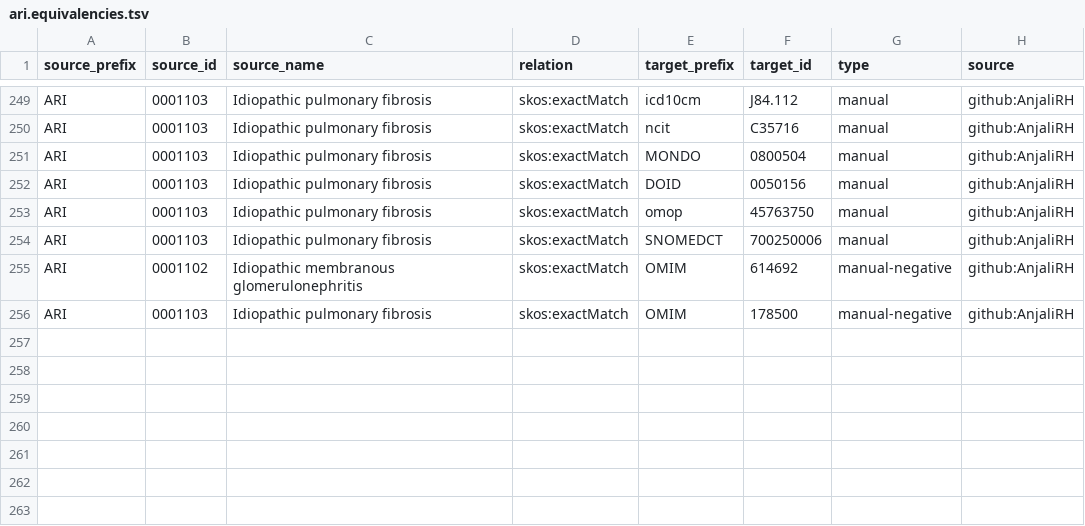
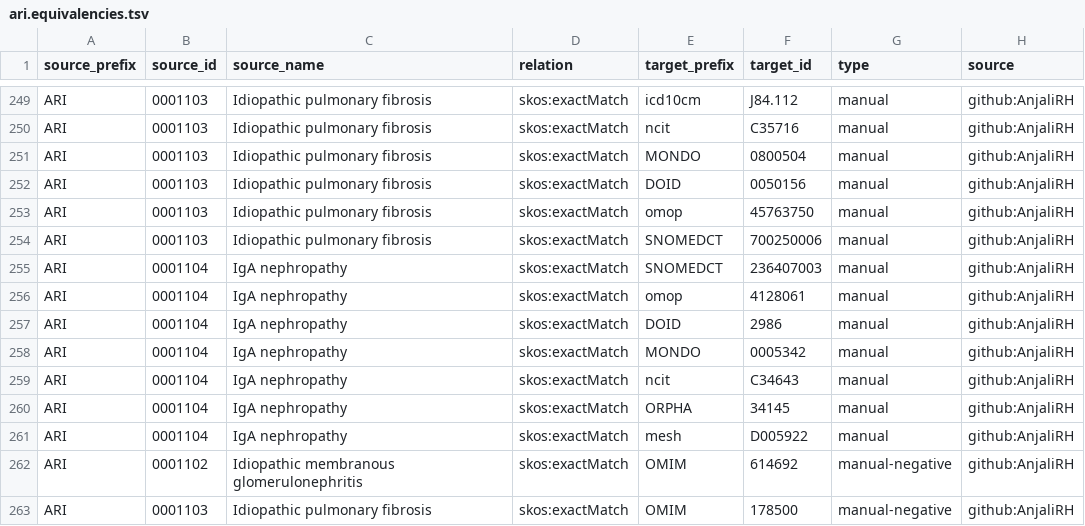
Before and after one commit to KrishnaTO/ARI, a TSV file: mappings/ari.equivalencies.tsv, drawn as a sheet; only a part is shown, gaps mark what is left out.

Commit message:
Cross-reference mappings (mappings review)

```diff
--- a/mappings/ari.equivalencies.tsv
+++ b/mappings/ari.equivalencies.tsv
@@ -254,2 +254,9 @@ ARI	0001103	Idiopathic pulmonary fibrosis	skos:exactMatch	omop	45763750	manual	g
 ARI	0001103	Idiopathic pulmonary fibrosis	skos:exactMatch	SNOMEDCT	700250006	manual	github:AnjaliRH
+ARI	0001104	IgA nephropathy	skos:exactMatch	SNOMEDCT	236407003	manual	github:AnjaliRH
+ARI	0001104	IgA nephropathy	skos:exactMatch	omop	4128061	manual	github:AnjaliRH
+ARI	0001104	IgA nephropathy	skos:exactMatch	DOID	2986	manual	github:AnjaliRH
+ARI	0001104	IgA nephropathy	skos:exactMatch	MONDO	0005342	manual	github:AnjaliRH
+ARI	0001104	IgA nephropathy	skos:exactMatch	ncit	C34643	manual	github:AnjaliRH
+ARI	0001104	IgA nephropathy	skos:exactMatch	ORPHA	34145	manual	github:AnjaliRH
+ARI	0001104	IgA nephropathy	skos:exactMatch	mesh	D005922	manual	github:AnjaliRH
 ARI	0001102	Idiopathic membranous glomerulonephritis	skos:exactMatch	OMIM	614692	manual-negative	github:AnjaliRH
```
